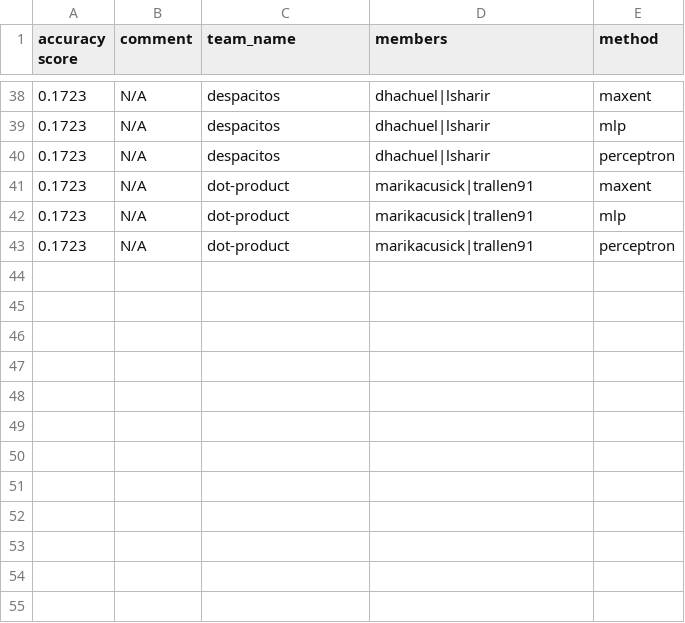
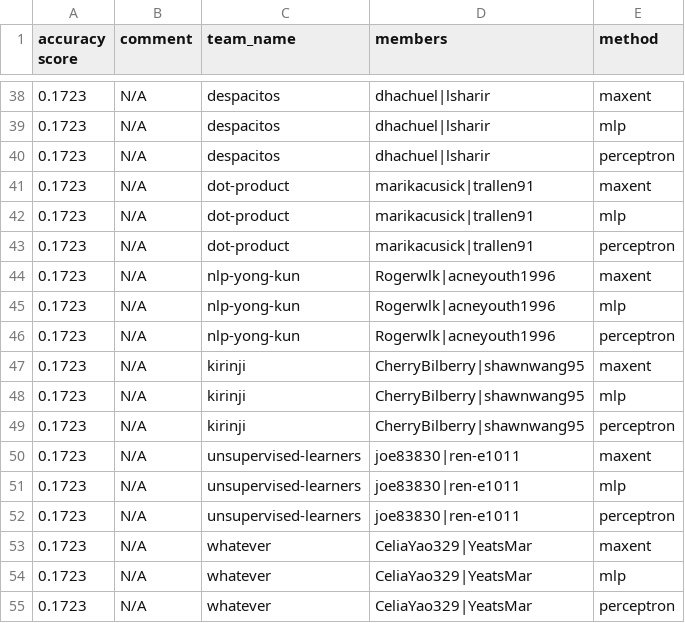
Before and after one commit to irenetung/assignment1, a CSV file: leaderboard/leaderboard_propername.csv, drawn as a sheet; only a part is shown, gaps mark what is left out; the diff names each change by its address in the sheet, - before the commit and + after, or states it on an @@ line.

Commit message:
cron update

```diff
--- a/leaderboard/leaderboard_propername.csv
+++ b/leaderboard/leaderboard_propername.csv
+row 44: 0.1723 | N/A | nlp-yong-kun | Rogerwlk|acneyouth1996 | maxent
+row 45: 0.1723 | N/A | nlp-yong-kun | Rogerwlk|acneyouth1996 | mlp
+row 46: 0.1723 | N/A | nlp-yong-kun | Rogerwlk|acneyouth1996 | perceptron
+row 47: 0.1723 | N/A | kirinji | CherryBilberry|shawnwang95 | maxent
+row 48: 0.1723 | N/A | kirinji | CherryBilberry|shawnwang95 | mlp
+row 49: 0.1723 | N/A | kirinji | CherryBilberry|shawnwang95 | perceptron
+row 50: 0.1723 | N/A | unsupervised-learners | joe83830|ren-e1011 | maxent
+row 51: 0.1723 | N/A | unsupervised-learners | joe83830|ren-e1011 | mlp
+row 52: 0.1723 | N/A | unsupervised-learners | joe83830|ren-e1011 | perceptron
+row 53: 0.1723 | N/A | whatever | CeliaYao329|YeatsMar | maxent
+row 54: 0.1723 | N/A | whatever | CeliaYao329|YeatsMar | mlp
+row 55: 0.1723 | N/A | whatever | CeliaYao329|YeatsMar | perceptron
```
